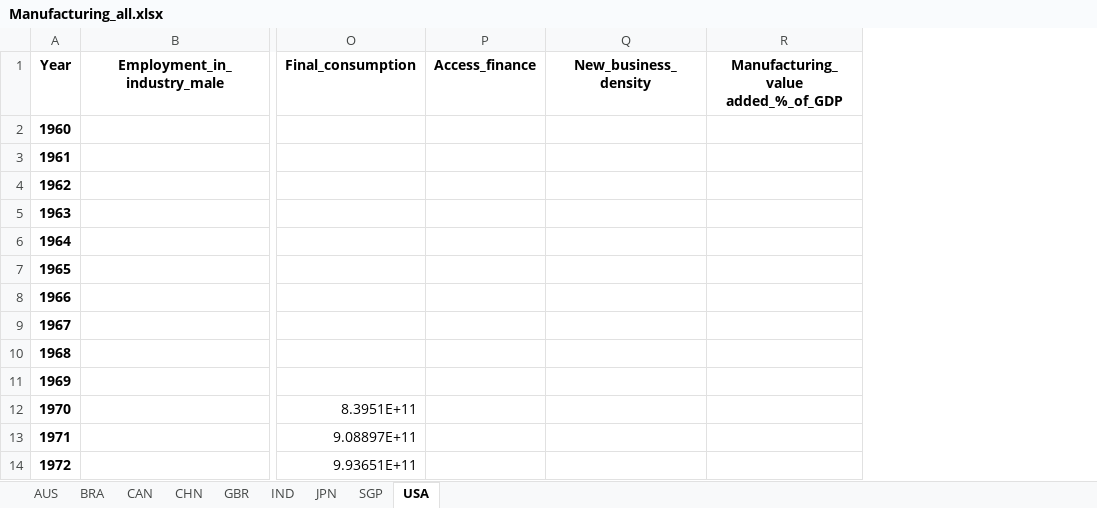
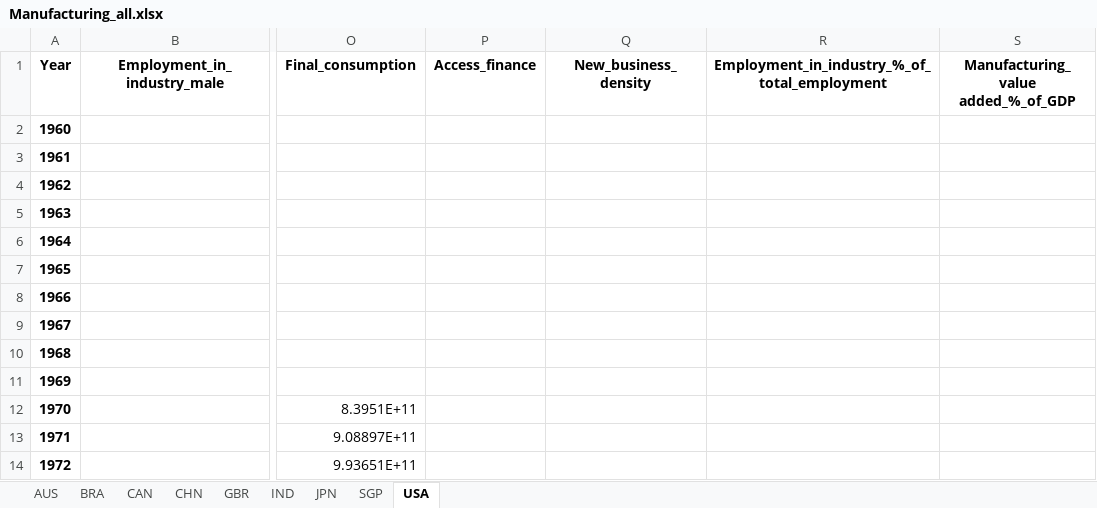
Before and after one commit to HannahFromAland/Accenture4-Evaluating-the-Attractiveness-of-a-Country, an Excel workbook: Data/cleaned/Manufacturing_all.xlsx, sheet USA, drawn as a sheet; only a part is shown, gaps mark what is left out; values as stored, in another font and other column widths than the file's, no borders; the diff names each change by its address in the sheet, - before the commit and + after, or states it on an @@ line.

```diff
--- a/Data/cleaned/Manufacturing_all.xlsx (sheet USA)
+++ b/Data/cleaned/Manufacturing_all.xlsx (sheet USA)
+column R, row 1: Employment_in_industry_%_of_total_employment
```
Also changed, not shown: sheet AUS, sheet JPN, sheet CHN, sheet CAN, sheet GBR, sheet BRA, 2 more sheets, Data/cleaned/Service_all.xlsx, 2 other files.
